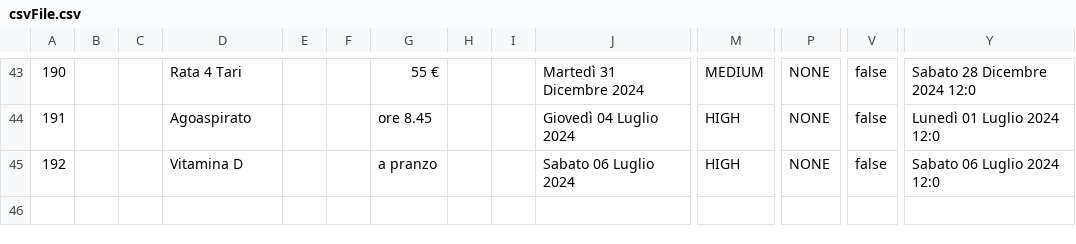
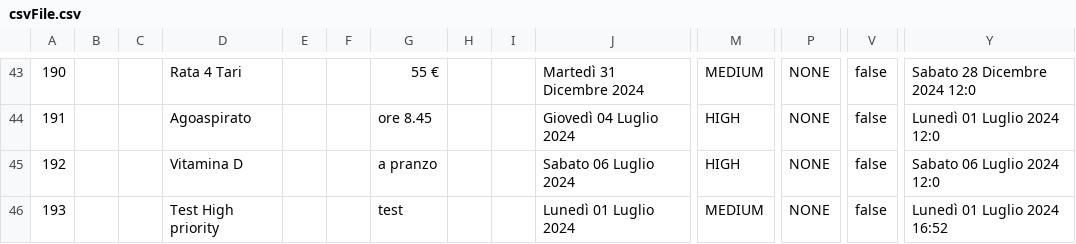
Before and after one commit to samGitHub93/task-manager-data, a CSV file: webapp/csvFile.csv, drawn as a sheet; only a part is shown, gaps mark what is left out; rows hold the shown columns only; the diff names each change by its address in the sheet, - before the commit and + after, or states it on an @@ line.

Commit message:
Commit changes to all files

```diff
--- a/webapp/csvFile.csv
+++ b/webapp/csvFile.csv
+row 46: 193 |  |  | Test High priority |  |  | test |  |  | Lunedì 01 Luglio 2024 | MEDIUM | NONE | false | Lunedì 01 Luglio 2024 16:52
```
